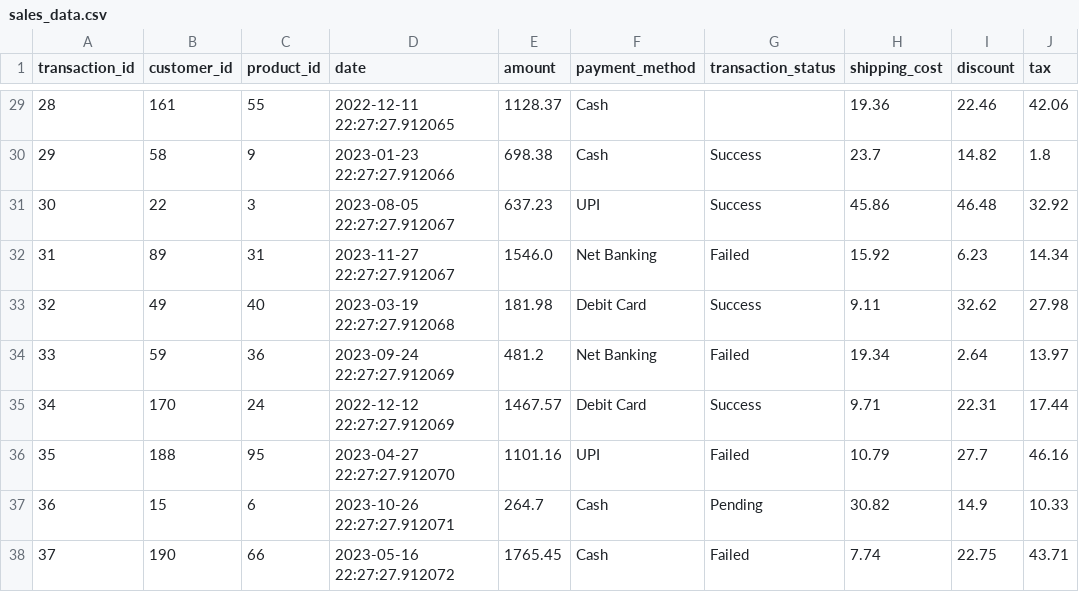
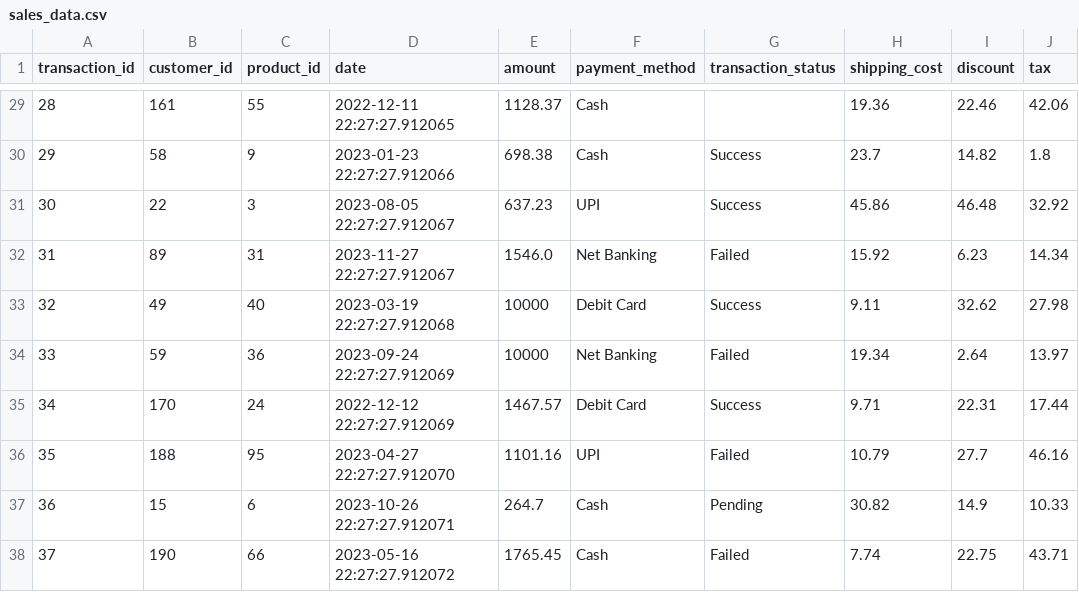
Before and after one commit to Reivax5/DataEngineerPt-2, a CSV file: sales_data.csv, drawn as a sheet; only a part is shown, gaps mark what is left out; the diff names each change by its address in the sheet, - before the commit and + after, or states it on an @@ line.

Commit message:
pushing fixed dataset

```diff
--- a/sales_data.csv
+++ b/sales_data.csv
-E33 (amount): 181.98
+E33 (amount): 10000
-E34 (amount): 481.2
+E34 (amount): 10000
```
